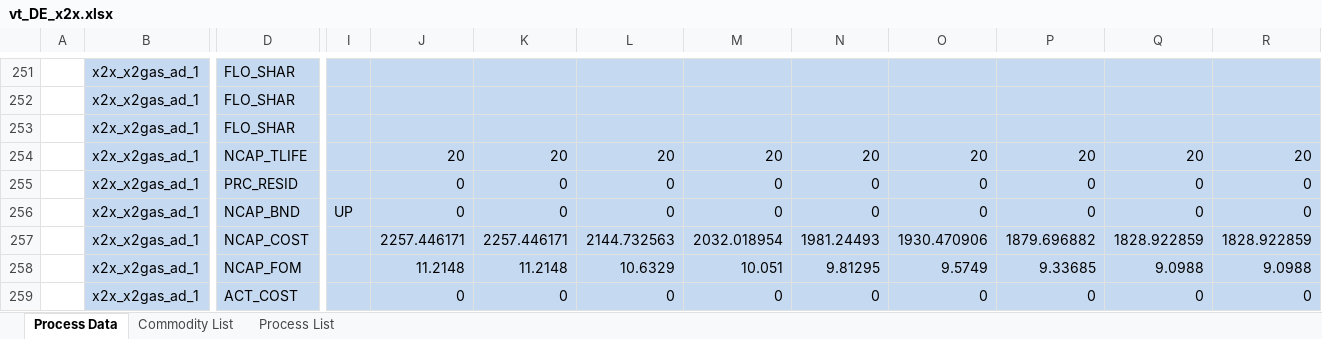
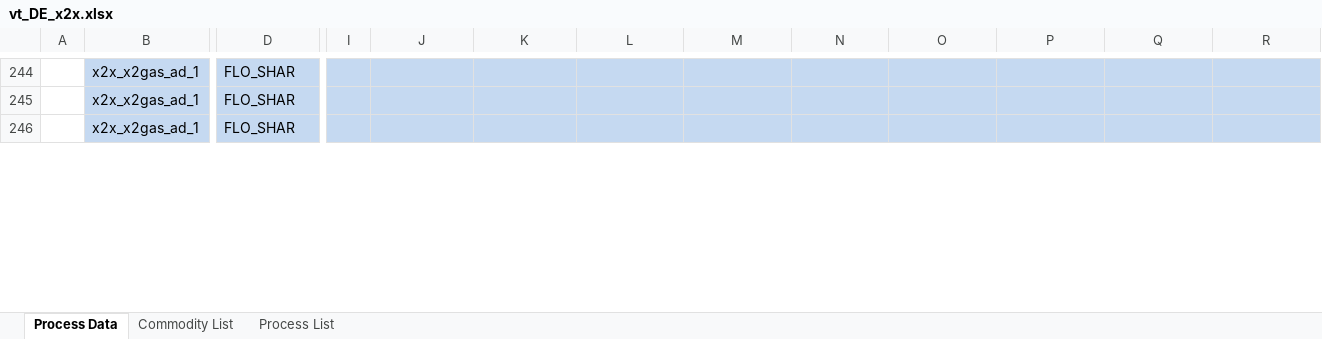
Before and after one commit to sedos-project/data_adapter_times, an Excel workbook: output_data/vt_DE_x2x.xlsx, sheet Process Data, drawn as a sheet; only a part is shown, gaps mark what is left out; values as stored, in another font and other column widths than the file's, no borders; removed rows and columns are numbered as before the commit, all else as after; rows hold the shown columns only; the diff covers the shown part only; the diff names each change by its address in the sheet, - before the commit and + after, or states it on an @@ line.

```diff
--- a/output_data/vt_DE_x2x.xlsx (sheet Process Data)
+++ b/output_data/vt_DE_x2x.xlsx (sheet Process Data)
-row 254:  | x2x_x2gas_ad_1 | NCAP_TLIFE |  | 20 | 20 | 20 | 20 | 20 | 20 | 20 | 20 | 20
-row 255:  | x2x_x2gas_ad_1 | PRC_RESID |  | 0 | 0 | 0 | 0 | 0 | 0 | 0 | 0 | 0
-row 256:  | x2x_x2gas_ad_1 | NCAP_BND | UP | 0 | 0 | 0 | 0 | 0 | 0 | 0 | 0 | 0
-row 257:  | x2x_x2gas_ad_1 | NCAP_COST |  | 2257.446171 | 2257.446171 | 2144.732563 | 2032.018954 | 1981.24493 | 1930.470906 | 1879.696882 | 1828.922859 | 1828.922859
-row 258:  | x2x_x2gas_ad_1 | NCAP_FOM |  | 11.2148 | 11.2148 | 10.6329 | 10.051 | 9.81295 | 9.5749 | 9.33685 | 9.0988 | 9.0988
-row 259:  | x2x_x2gas_ad_1 | ACT_COST |  | 0 | 0 | 0 | 0 | 0 | 0 | 0 | 0 | 0
```
Also changed, not shown: 30 added rows, 24 removed rows and 16 edited cells elsewhere in this sheet, sheet Commodity List, config_data/SysSettings.xlsx, 1 other file.
